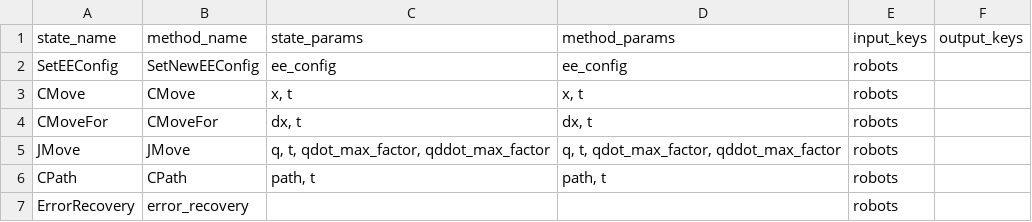
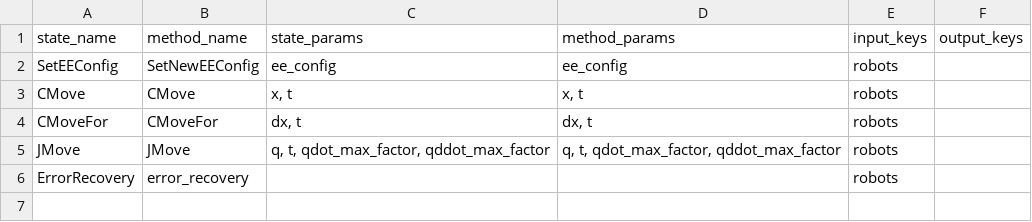
Before and after one commit to ReconCycle/reconcycle_flexbe, a CSV file: rbs_flexbe_states/src/rbs_flexbe_states/jinja_states_template.csv, drawn as a sheet.

Commit message:
cpath fix self.path is reserved by flexbe state parent class, manually changing name of attribute to cpath

```diff
--- a/rbs_flexbe_states/src/rbs_flexbe_states/jinja_states_template.csv
+++ b/rbs_flexbe_states/src/rbs_flexbe_states/jinja_states_template.csv
@@ -5,3 +5,2 @@ CMoveFor;CMoveFor; dx, t; dx, t;robots;
 JMove;JMove;q, t, qdot_max_factor, qddot_max_factor;q, t, qdot_max_factor, qddot_max_factor;robots;
-CPath;CPath;path, t;path, t;robots;
 ErrorRecovery;error_recovery;;;robots;
```
Also changed, not shown: 1 other file.
